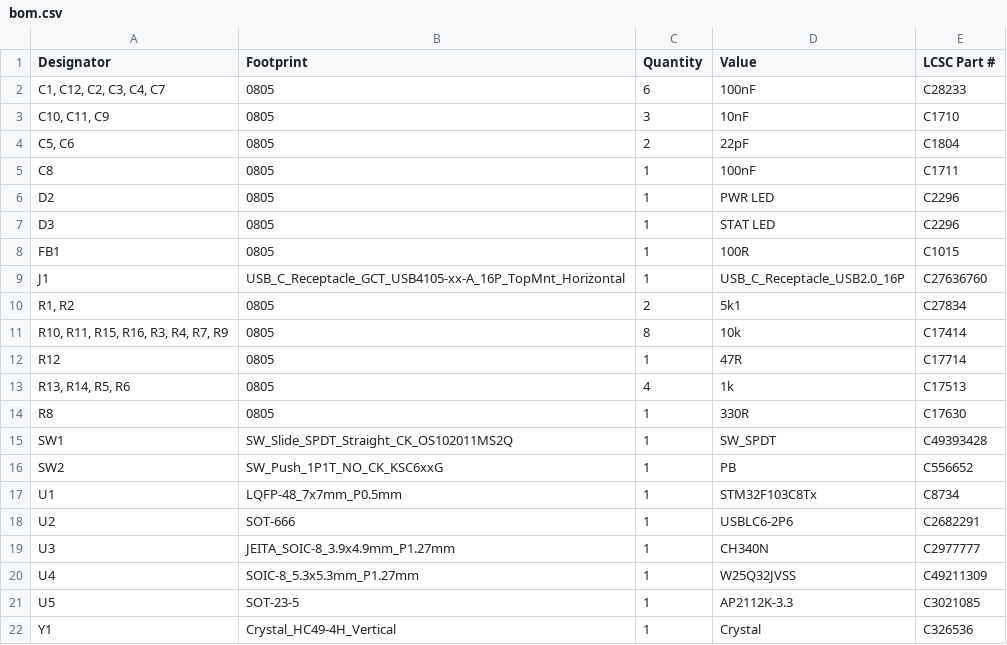
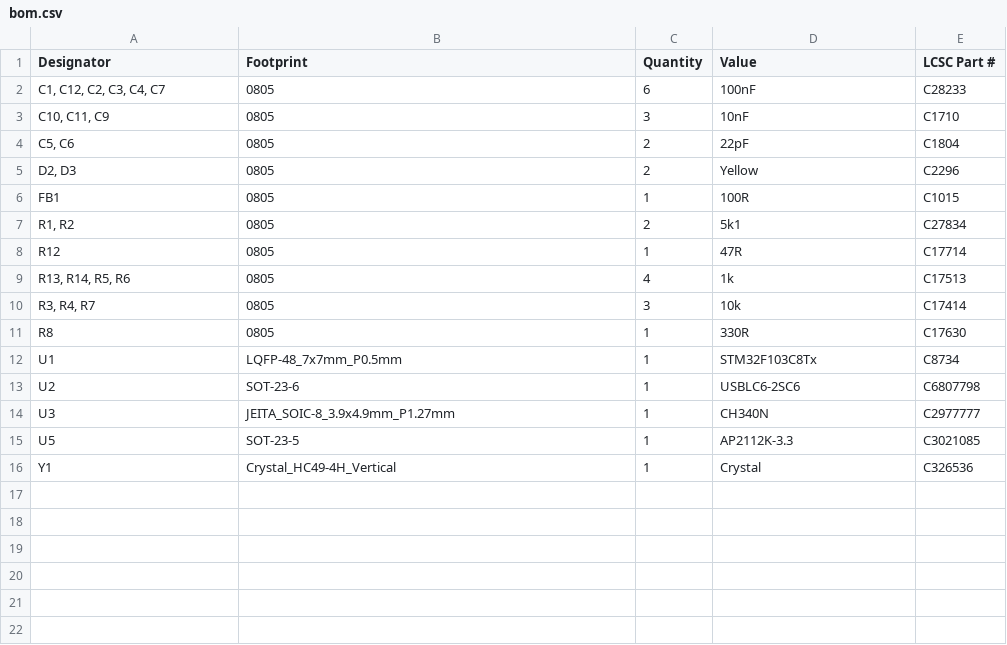
Before and after one commit to zadockmaloba/OpenBoardLink, a CSV file: hardware/production/bom.csv, drawn as a sheet.

```diff
--- a/hardware/production/bom.csv
+++ b/hardware/production/bom.csv
@@ -4,18 +4,12 @@
 "C5, C6",0805,2,22pF,C1804
-C8,0805,1,100nF,C1711
-D2,0805,1,PWR LED,C2296
-D3,0805,1,STAT LED,C2296
+"D2, D3",0805,2,Yellow,C2296
 FB1,0805,1,100R,C1015
-J1,USB_C_Receptacle_GCT_USB4105-xx-A_16P_TopMnt_Horizontal,1,USB_C_Receptacle_USB2.0_16P,C27636760
 "R1, R2",0805,2,5k1,C27834
-"R10, R11, R15, R16, R3, R4, R7, R9",0805,8,10k,C17414
 R12,0805,1,47R,C17714
 "R13, R14, R5, R6",0805,4,1k,C17513
+"R3, R4, R7",0805,3,10k,C17414
 R8,0805,1,330R,C17630
-SW1,SW_Slide_SPDT_Straight_CK_OS102011MS2Q,1,SW_SPDT,C49393428
-SW2,SW_Push_1P1T_NO_CK_KSC6xxG,1,PB,C556652
 U1,LQFP-48_7x7mm_P0.5mm,1,STM32F103C8Tx,C8734
-U2,SOT-666,1,USBLC6-2P6,C2682291
+U2,SOT-23-6,1,USBLC6-2SC6,C6807798
 U3,JEITA_SOIC-8_3.9x4.9mm_P1.27mm,1,CH340N,C2977777
-U4,SOIC-8_5.3x5.3mm_P1.27mm,1,W25Q32JVSS,C49211309
 U5,SOT-23-5,1,AP2112K-3.3,C3021085
```
Also changed, not shown: hardware/production/positions.csv, 10 other files.
